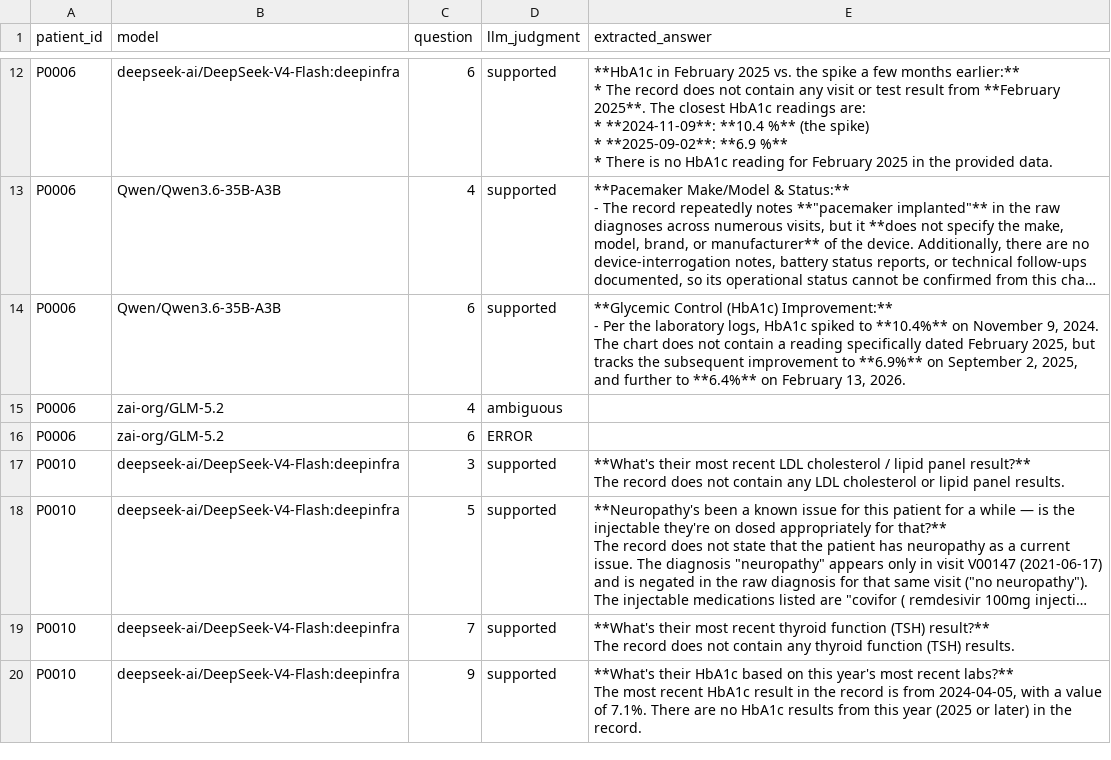
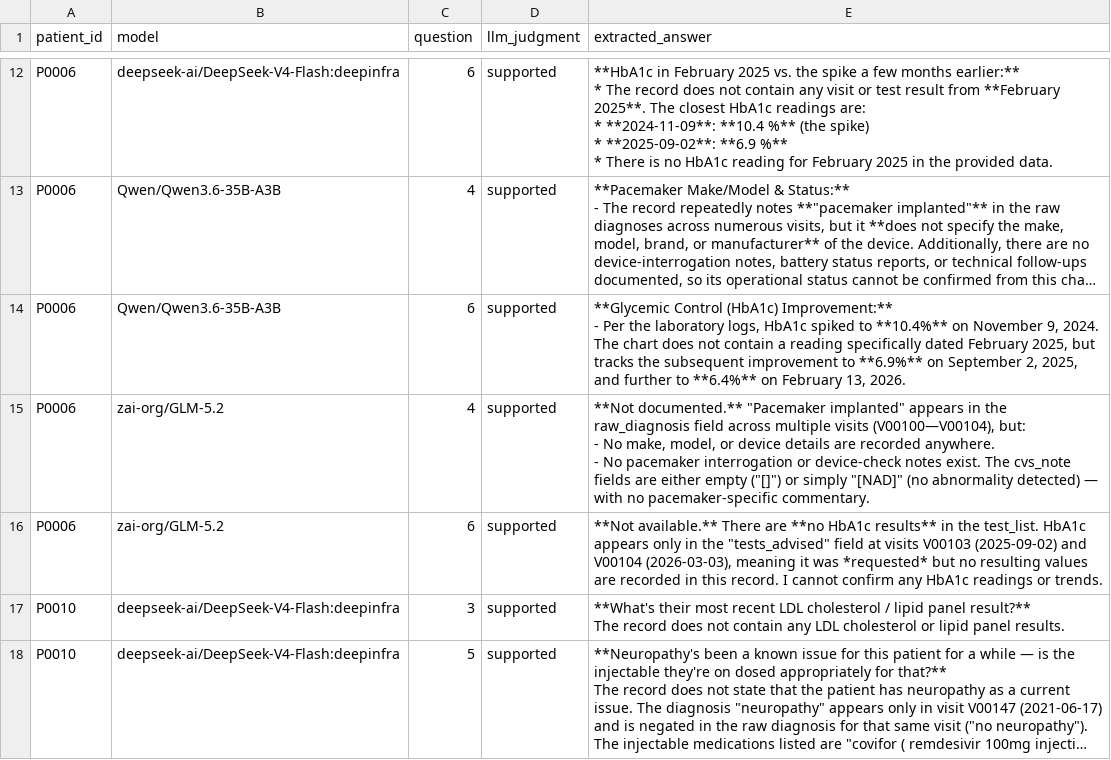
Before and after one commit to razancodes/Take-Home-Assignment-MediCamo-Bench, a CSV file: scoring/ablation_results.csv, drawn as a sheet; only a part is shown, gaps mark what is left out; the shorter side is filled out with more unchanged rows; long unchanged cells end in ….

Commit message:
minor update not tracked from local

```diff
--- a/scoring/ablation_results.csv
+++ b/scoring/ablation_results.csv
@@ -38,4 +38,6 @@ P0006,Qwen/Qwen3.6-35B-A3B,6,supported,"**Glycemic Control (HbA1c) Improvement:*
    - Per the laboratory logs, HbA1c spiked to **10.4%** on November 9, 2024. The chart does not contain a reading specifically dated February 2025, but tracks the subsequent improvement to **6.9%** on September 2, 2025, and further to **6.4%** on February 13, 2026."
-P0006,zai-org/GLM-5.2,4,ambiguous,
-P0006,zai-org/GLM-5.2,6,ERROR,
+P0006,zai-org/GLM-5.2,4,supported,"**Not documented.** ""Pacemaker implanted"" appears in the raw_diagnosis field across multiple visits (V00100—V00104), but:
+- No make, model, or device details are recorded anywhere.
+- No pacemaker interrogation or device-check notes exist. The cvs_note fields are either empty (""[]"") or simply ""[NAD]"" (no abnormality detected) — with no pacemaker-specific commentary."
+P0006,zai-org/GLM-5.2,6,supported,"**Not available.** There are **no HbA1c results** in the test_list. HbA1c appears only in the ""tests_advised"" field at visits V00103 (2025-09-02) and V00104 (2026-03-03), meaning it was *requested* but no resulting values are recorded in this record. I cannot confirm any HbA1c readings or trends."
 P0010,deepseek-ai/DeepSeek-V4-Flash:deepinfra,3,supported,"**What's their most recent LDL cholesterol / lipid panel result?**
```
